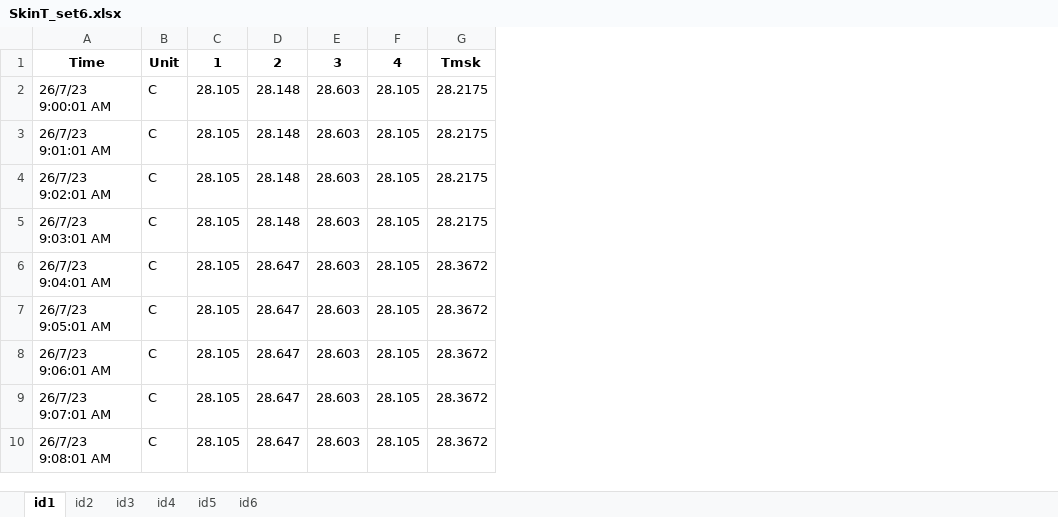
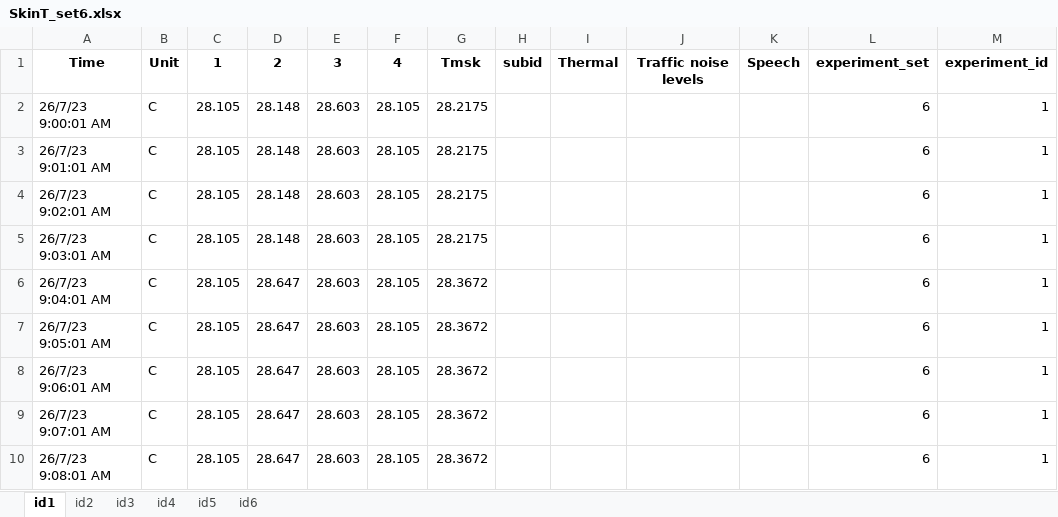
Before and after one commit to afifhrz/side-hustle, an Excel workbook: Nogi_LearningPy/7_resampleIntoEachSet/SkinT_set6.xlsx, sheet id1, drawn as a sheet; only a part is shown; values as stored, in another font and other column widths than the file's, no borders; the diff names each change by its address in the sheet, - before the commit and + after, or states it on an @@ line.

```diff
--- a/Nogi_LearningPy/7_resampleIntoEachSet/SkinT_set6.xlsx (sheet id1)
+++ b/Nogi_LearningPy/7_resampleIntoEachSet/SkinT_set6.xlsx (sheet id1)
+column H, row 1: subid
+column I, row 1: Thermal
+column J, row 1: Traffic noise levels
+column K, row 1: Speech
+column L, rows 1-10: experiment_set | 6 | 6 | 6 | 6 | 6 | 6 | 6 | 6 | 6
+column M, rows 1-10: experiment_id | 1 | 1 | 1 | 1 | 1 | 1 | 1 | 1 | 1
```
Also changed, not shown: sheet id4, sheet id2, sheet id5, sheet id3, sheet id6, Nogi_LearningPy/7_resampleIntoEachSet/SkinT_set3_adjustment.xlsx, Nogi_LearningPy/7_resampleIntoEachSet/SkinT_set4.xlsx, 17 other files.
